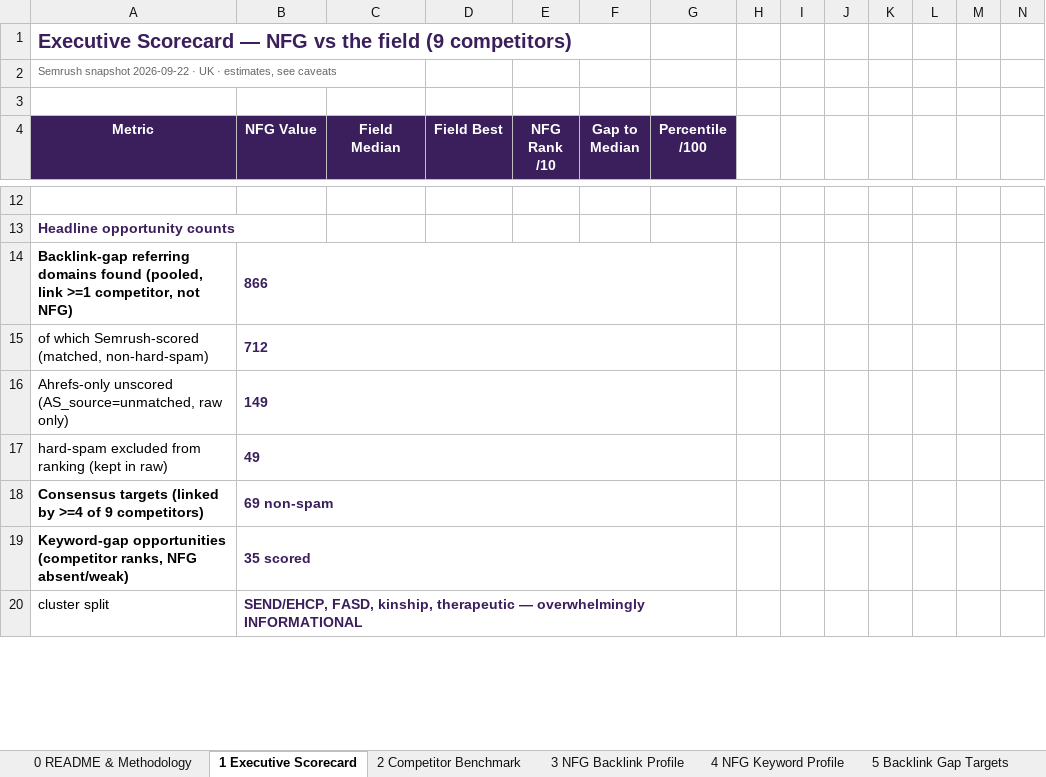
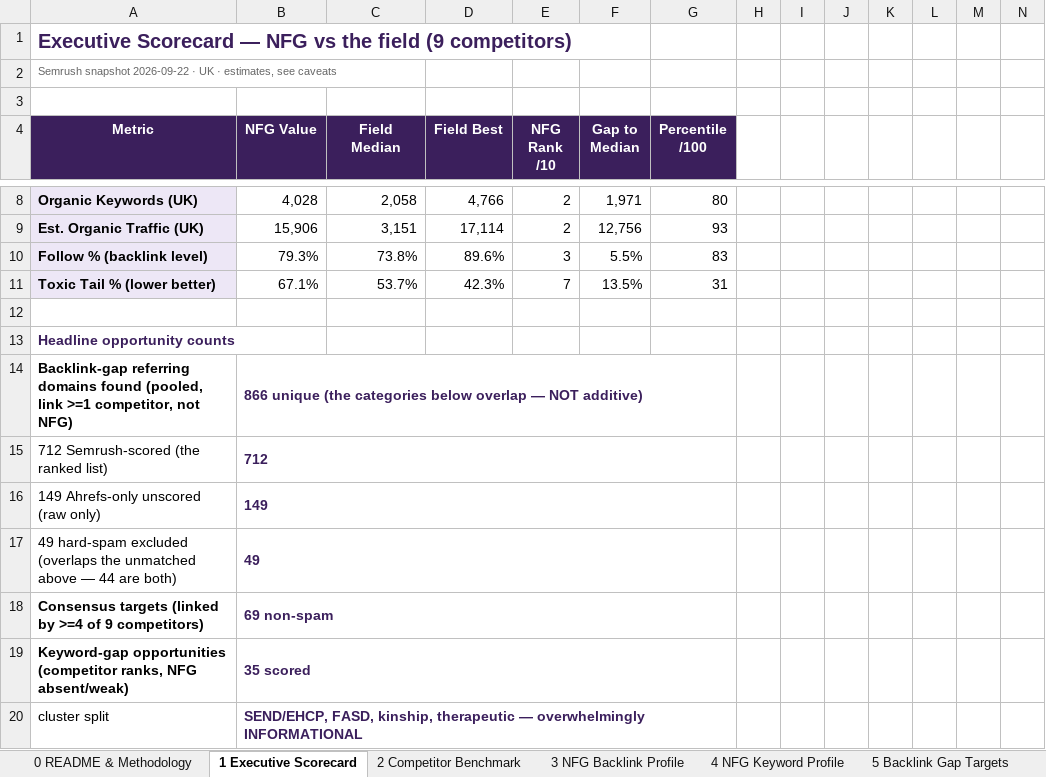
Before and after one commit to fahadahmad-ship-it/test, an Excel workbook: NFG_Month1_Foundation_Audit_2026-09-22_v1.xlsx, sheet 1 Executive Scorecard, drawn as a sheet; only a part is shown, gaps mark what is left out; values as stored, in another font and other column widths than the file's, no borders; charts and pictures not drawn; rows hold the shown columns only; the diff covers the shown part only; the diff names each change by its address in the sheet, - before the commit and + after, or states it on an @@ line.

```diff
--- a/NFG_Month1_Foundation_Audit_2026-09-22_v1.xlsx (sheet 1 Executive Scorecard)
+++ b/NFG_Month1_Foundation_Audit_2026-09-22_v1.xlsx (sheet 1 Executive Scorecard)
+row 8: Organic Keywords (UK) | 4,028 | 2,058 | 4,766 | 2 | 1,971 | 80
+row 9: Est. Organic Traffic (UK) | 15,906 | 3,151 | 17,114 | 2 | 12,756 | 93
+row 10: Follow % (backlink level) | 79.3% | 73.8% | 89.6% | 3 | 5.5% | 83
+row 11: Toxic Tail % (lower better) | 67.1% | 53.7% | 42.3% | 7 | 13.5% | 31
-B14 (NFG Value): 866
+B14 (NFG Value): 866 unique (the categories below overlap — NOT additive)
-A15 (Metric): of which Semrush-scored (matched, non-hard-spam)
+A15 (Metric): 712 Semrush-scored (the ranked list)
-A16 (Metric): Ahrefs-only unscored (AS_source=unmatched, raw only)
+A16 (Metric): 149 Ahrefs-only unscored (raw only)
-A17 (Metric): hard-spam excluded from ranking (kept in raw)
+A17 (Metric): 49 hard-spam excluded (overlaps the unmatched above — 44 are both)
```
Also changed, not shown: 15 added rows and 7 removed rows elsewhere in this sheet, sheet 2 Competitor Benchmark, sheet 0 README & Methodology, sheet 5 Backlink Gap Targets, sheet 11 Data Dictionary & Raw, sheet 8 Anchors & Toxicity, sheet 10 Priority Target List, charts or pictures, 1 other file.
